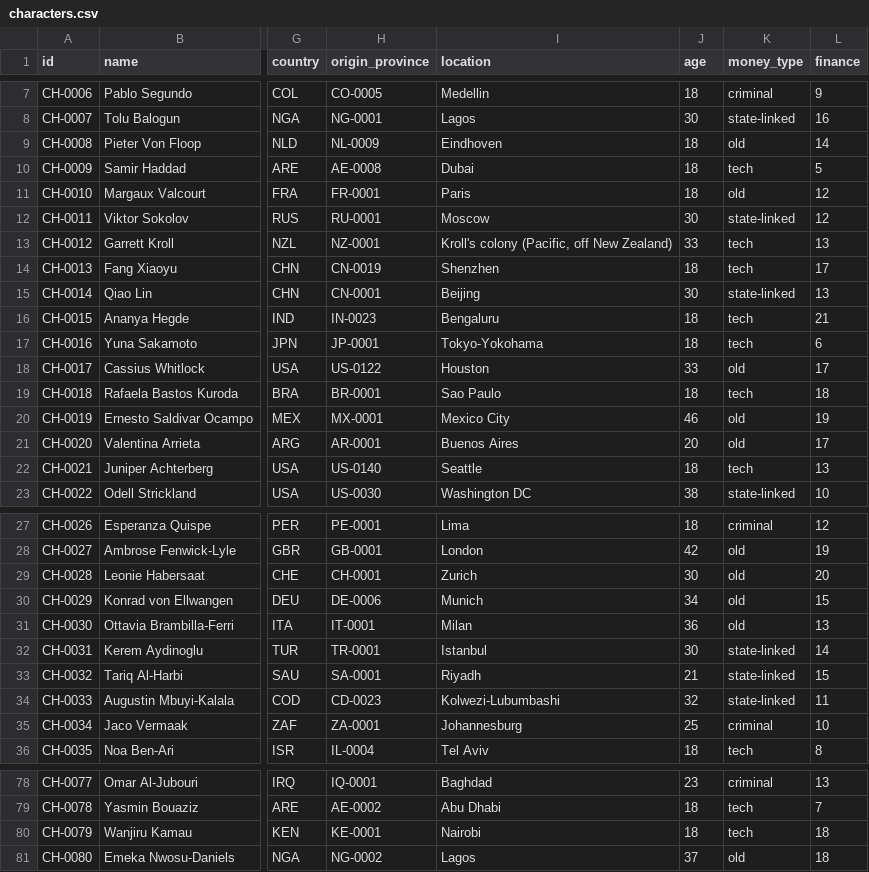
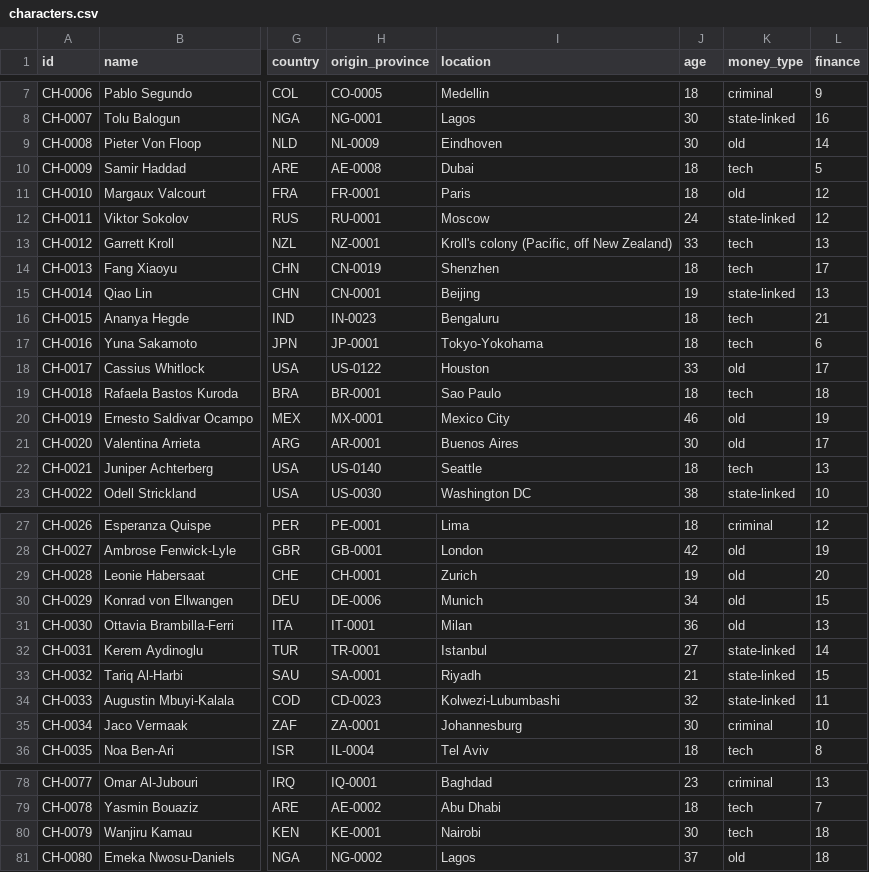
Before and after one commit to logan-czar/TechnoCapital20FF, a CSV file: assets/worlds/1995/characters.csv, drawn as a sheet; only a part is shown, gaps mark what is left out; the diff names each change by its address in the sheet, - before the commit and + after, or states it on an @@ line.

```diff
--- a/assets/worlds/1995/characters.csv
+++ b/assets/worlds/1995/characters.csv
-J9 (age): 18
+J9 (age): 30
-J12 (age): 30
+J12 (age): 24
-J15 (age): 30
+J15 (age): 19
-J21 (age): 20
+J21 (age): 30
-J29 (age): 30
+J29 (age): 19
-J32 (age): 30
+J32 (age): 27
-J35 (age): 25
+J35 (age): 30
-J80 (age): 18
+J80 (age): 30
```
Also changed, not shown: assets/worlds/1995/character-spawns.csv, assets/worlds/1995/company-start.csv, 17 other files.
